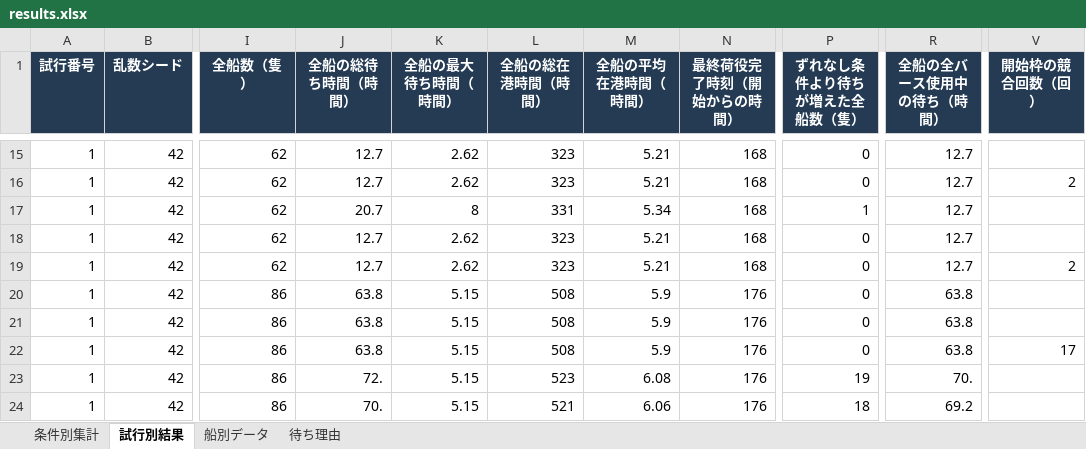
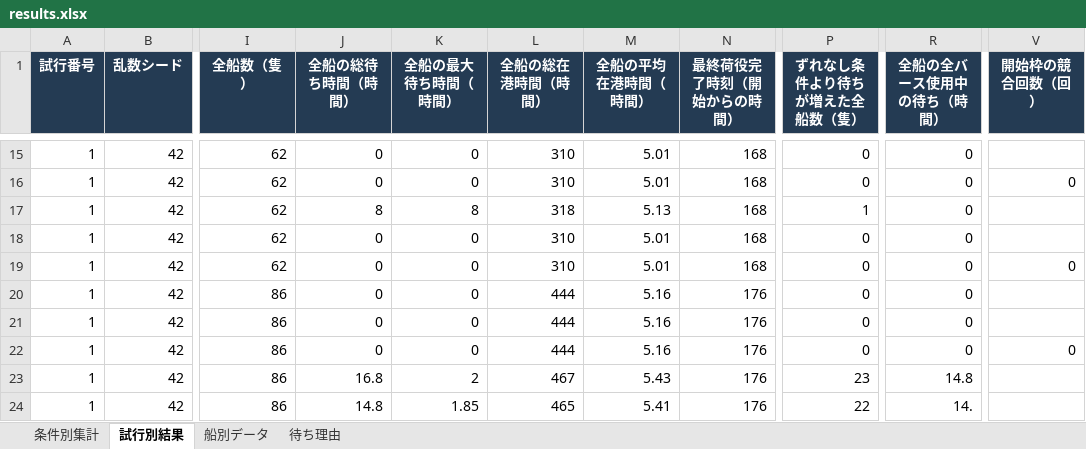
Before and after one commit to ryusukeke/thesis, an Excel workbook: results/results.xlsx, sheet 試行別結果, drawn as a sheet; only a part is shown, gaps mark what is left out; values as stored, in another font and other column widths than the file's, no borders; the diff covers the shown part only; the diff names each change by its address in the sheet, - before the commit and + after, or states it on an @@ line.

```diff
--- a/results/results.xlsx (sheet 試行別結果)
+++ b/results/results.xlsx (sheet 試行別結果)
-J15:J16 (全船の総待ち時間（時間）): 12.7
+J15:J16 (全船の総待ち時間（時間）): 0
-K15:K16 (全船の最大待ち時間（時間）): 2.62
+K15:K16 (全船の最大待ち時間（時間）): 0
-L15:L16 (全船の総在港時間（時間）): 323
+L15:L16 (全船の総在港時間（時間）): 310
-M15:M16 (全船の平均在港時間（時間）): 5.21
+M15:M16 (全船の平均在港時間（時間）): 5.01
-R15:R19 (全船の全バース使用中の待ち（時間）): 12.7
+R15:R19 (全船の全バース使用中の待ち（時間）): 0
-V16 (開始枠の競合回数（回）): 2
+V16 (開始枠の競合回数（回）): 0
-J17 (全船の総待ち時間（時間）): 20.7
+J17 (全船の総待ち時間（時間）): 8
-L17 (全船の総在港時間（時間）): 331
+L17 (全船の総在港時間（時間）): 318
-M17 (全船の平均在港時間（時間）): 5.34
+M17 (全船の平均在港時間（時間）): 5.13
-J18:J19 (全船の総待ち時間（時間）): 12.7
+J18:J19 (全船の総待ち時間（時間）): 0
-K18:K19 (全船の最大待ち時間（時間）): 2.62
+K18:K19 (全船の最大待ち時間（時間）): 0
-L18:L19 (全船の総在港時間（時間）): 323
+L18:L19 (全船の総在港時間（時間）): 310
-M18:M19 (全船の平均在港時間（時間）): 5.21
+M18:M19 (全船の平均在港時間（時間）): 5.01
-V19 (開始枠の競合回数（回）): 2
+V19 (開始枠の競合回数（回）): 0
-J20:J22 (全船の総待ち時間（時間）): 63.8
+J20:J22 (全船の総待ち時間（時間）): 0
-K20:K22 (全船の最大待ち時間（時間）): 5.15
+K20:K22 (全船の最大待ち時間（時間）): 0
-L20:L22 (全船の総在港時間（時間）): 508
+L20:L22 (全船の総在港時間（時間）): 444
-M20:M22 (全船の平均在港時間（時間）): 5.9
+M20:M22 (全船の平均在港時間（時間）): 5.16
-R20:R22 (全船の全バース使用中の待ち（時間）): 63.8
+R20:R22 (全船の全バース使用中の待ち（時間）): 0
-V22 (開始枠の競合回数（回）): 17
+V22 (開始枠の競合回数（回）): 0
-J23 (全船の総待ち時間（時間）): 72.
+J23 (全船の総待ち時間（時間）): 16.8
-K23 (全船の最大待ち時間（時間）): 5.15
+K23 (全船の最大待ち時間（時間）): 2
-L23 (全船の総在港時間（時間）): 523
+L23 (全船の総在港時間（時間）): 467
-M23 (全船の平均在港時間（時間）): 6.08
+M23 (全船の平均在港時間（時間）): 5.43
-P23 (ずれなし条件より待ちが増えた全船数（隻）): 19
+P23 (ずれなし条件より待ちが増えた全船数（隻）): 23
-R23 (全船の全バース使用中の待ち（時間）): 70.
+R23 (全船の全バース使用中の待ち（時間）): 14.8
-J24 (全船の総待ち時間（時間）): 70.
+J24 (全船の総待ち時間（時間）): 14.8
-K24 (全船の最大待ち時間（時間）): 5.15
+K24 (全船の最大待ち時間（時間）): 1.85
-L24 (全船の総在港時間（時間）): 521
+L24 (全船の総在港時間（時間）): 465
-M24 (全船の平均在港時間（時間）): 6.06
+M24 (全船の平均在港時間（時間）): 5.41
-P24 (ずれなし条件より待ちが増えた全船数（隻）): 18
+P24 (ずれなし条件より待ちが増えた全船数（隻）): 22
-R24 (全船の全バース使用中の待ち（時間）): 69.2
+R24 (全船の全バース使用中の待ち（時間）): 14.
```
Also changed, not shown: 89 edited cells elsewhere in this sheet, sheet 待ち理由, sheet 船別データ, sheet 条件別集計, 11 other files.
